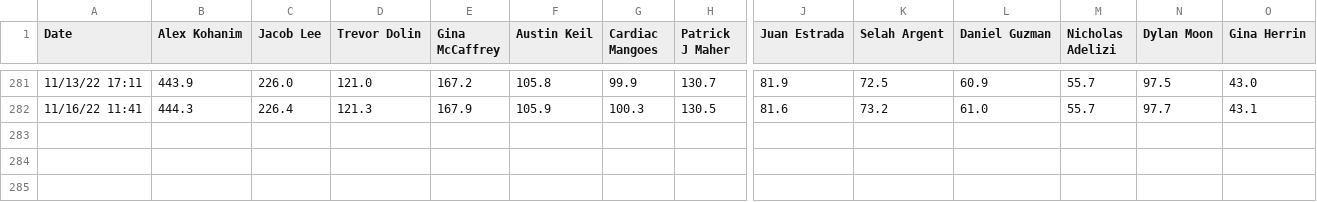
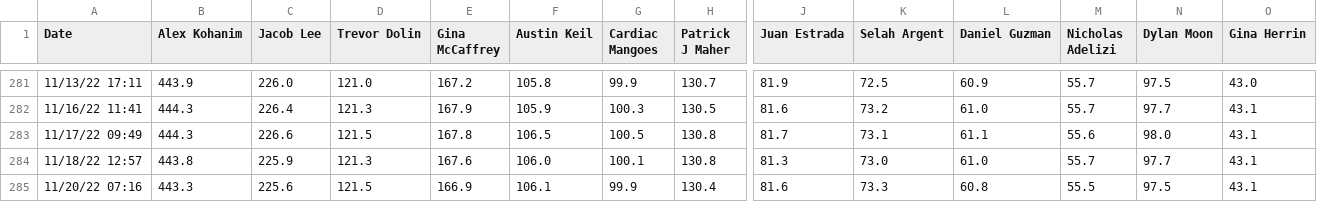
Before and after one commit to Peej1226/SBCC_Kattis_App, a CSV file: sbcc_app/Score_Data.csv, drawn as a sheet; only a part is shown, gaps mark what is left out; rows hold the shown columns only; the diff names each change by its address in the sheet, - before the commit and + after, or states it on an @@ line.

Commit message:
new data for CSV data files

```diff
--- a/sbcc_app/Score_Data.csv
+++ b/sbcc_app/Score_Data.csv
+row 283: 11/17/22 09:49 | 444.3 | 226.6 | 121.5 | 167.8 | 106.5 | 100.5 | 130.8 | 81.7 | 73.1 | 61.1 | 55.6 | 98.0 | 43.1
+row 284: 11/18/22 12:57 | 443.8 | 225.9 | 121.3 | 167.6 | 106.0 | 100.1 | 130.8 | 81.3 | 73.0 | 61.0 | 55.7 | 97.7 | 43.1
+row 285: 11/20/22 07:16 | 443.3 | 225.6 | 121.5 | 166.9 | 106.1 | 99.9 | 130.4 | 81.6 | 73.3 | 60.8 | 55.5 | 97.5 | 43.1
```
Also changed, not shown: sbcc_app/Rank_Data.csv.
